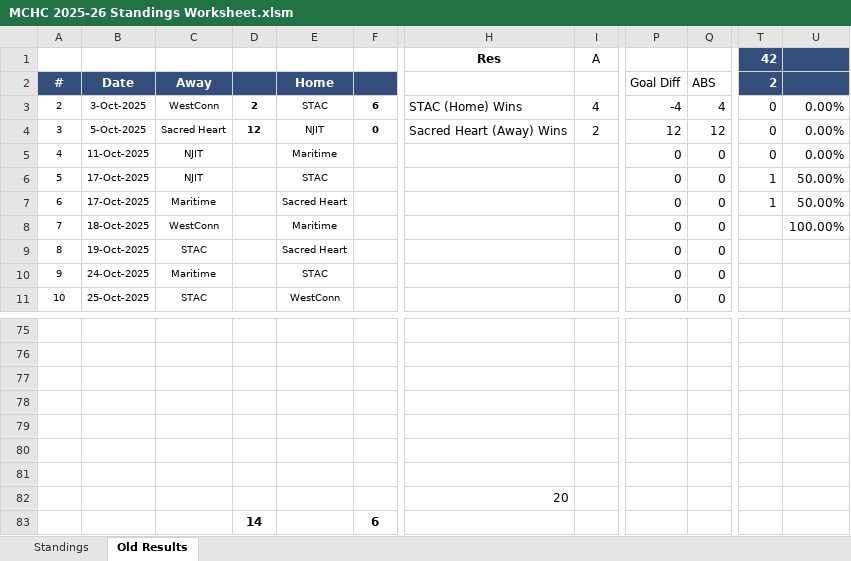
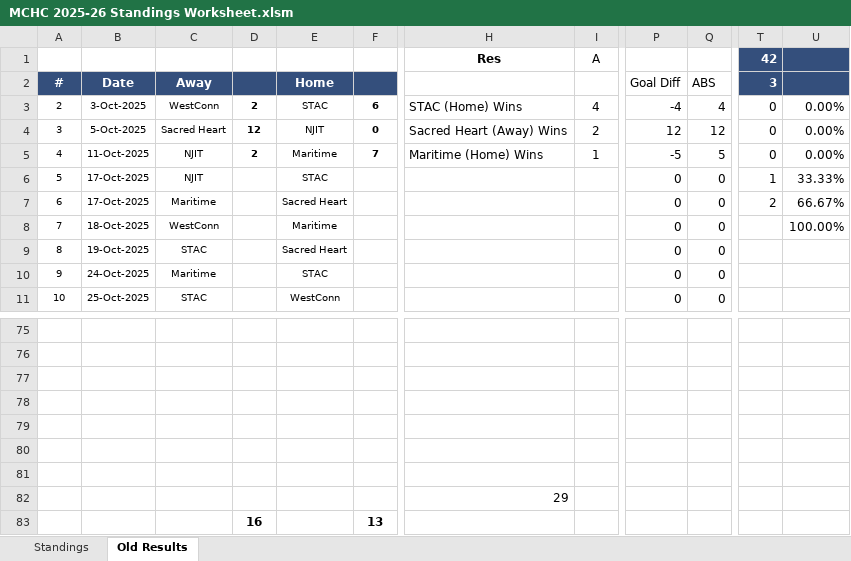
Before and after one commit to michael-m-casserly/methockey, an Excel workbook: DataFiles/MCHC 2025-26 Standings Worksheet.xlsm, sheet Old Results, drawn as a sheet; only a part is shown, gaps mark what is left out; values as stored, in another font and other column widths than the file's, no borders; removed rows and columns are numbered as before the commit, all else as after; rows hold the shown columns only; the diff names each change by its address in the sheet, - before the commit and + after, or states it on an @@ line.

Commit message:
Weekend Results

```diff
--- a/DataFiles/MCHC 2025-26 Standings Worksheet.xlsm (sheet Old Results)
+++ b/DataFiles/MCHC 2025-26 Standings Worksheet.xlsm (sheet Old Results)
-T2 (42): 2
+T2 (42): 3
-D5: (empty)
+D5: 2
-F5: (empty)
+F5: 7
-H5 (Res): (empty)
+H5 (Res): Maritime (Home) Wins
-I5 (A): (empty)
+I5 (A): 1
-P5: 0
+P5: -5
-Q5: 0
+Q5: 5
-U6: 50.00%
+U6: 33.33%
-T7 (42): 1
+T7 (42): 2
-U7: 50.00%
+U7: 66.67%
-H82 (Res): 20
+H82 (Res): 29
-row 83:  |  |  | 14 |  | 6
+row 83:  |  |  | 16 |  | 13
```
Also changed, not shown: sheet Standings, 3 other files.
